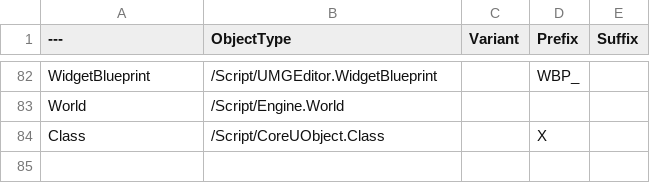
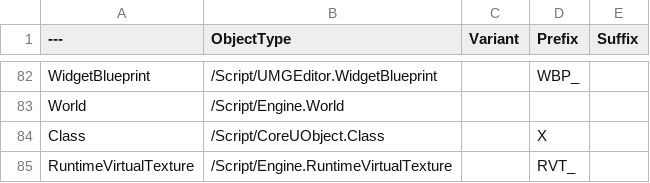
Before and after one commit to realityforge/course-unreal-engin5-one-course-solution-for-material, a CSV file: Plugins/RuleRanger/SourceContent/AssetNames/DT_NameConventions.csv, drawn as a sheet; only a part is shown, gaps mark what is left out; the diff names each change by its address in the sheet, - before the commit and + after, or states it on an @@ line.

Commit message:
Add convention for RuntimeVirtualTexture assets

```diff
--- a/Plugins/RuleRanger/SourceContent/AssetNames/DT_NameConventions.csv
+++ b/Plugins/RuleRanger/SourceContent/AssetNames/DT_NameConventions.csv
+row 85: RuntimeVirtualTexture | /Script/Engine.RuntimeVirtualTexture |  | RVT_
```
Also changed, not shown: 1 other file.
